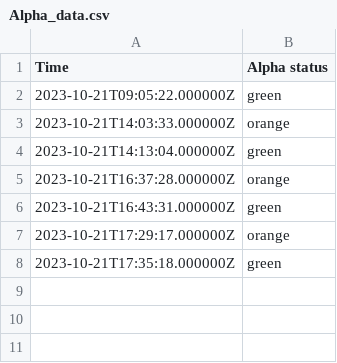
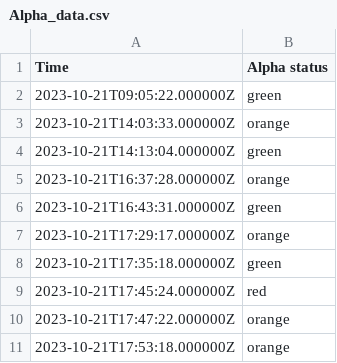
Before and after one commit to EwoutH/jotihunt-2022, a CSV file: status/Alpha_data.csv, drawn as a sheet; the diff names each change by its address in the sheet, - before the commit and + after, or states it on an @@ line.

```diff
--- a/status/Alpha_data.csv
+++ b/status/Alpha_data.csv
+row 9: 2023-10-21T17:45:24.000000Z | red
+row 10: 2023-10-21T17:47:22.000000Z | orange
+row 11: 2023-10-21T17:53:18.000000Z | orange
```
Also changed, not shown: 1 other file.
